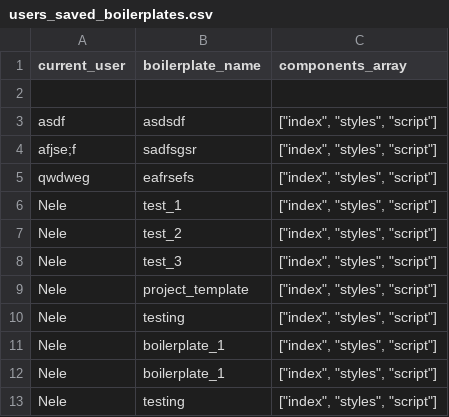
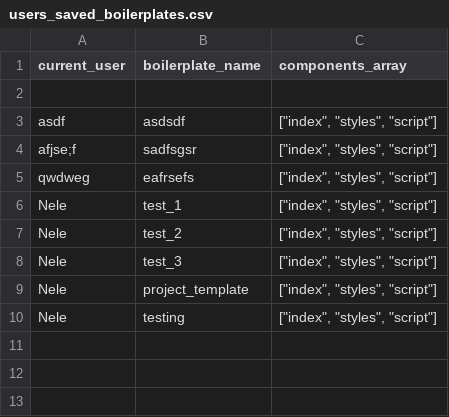
Before and after one commit to Taeverenele-zz/T1A3_terminal_app, a CSV file: users_saved_boilerplates.csv, drawn as a sheet; the diff names each change by its address in the sheet, - before the commit and + after, or states it on an @@ line.

```diff
--- a/users_saved_boilerplates.csv
+++ b/users_saved_boilerplates.csv
-row 11: Nele | boilerplate_1 | ["index", "styles", "script"]
-row 12: Nele | boilerplate_1 | ["index", "styles", "script"]
-row 13: Nele | testing | ["index", "styles", "script"]
```
Also changed, not shown: 7 other files.
